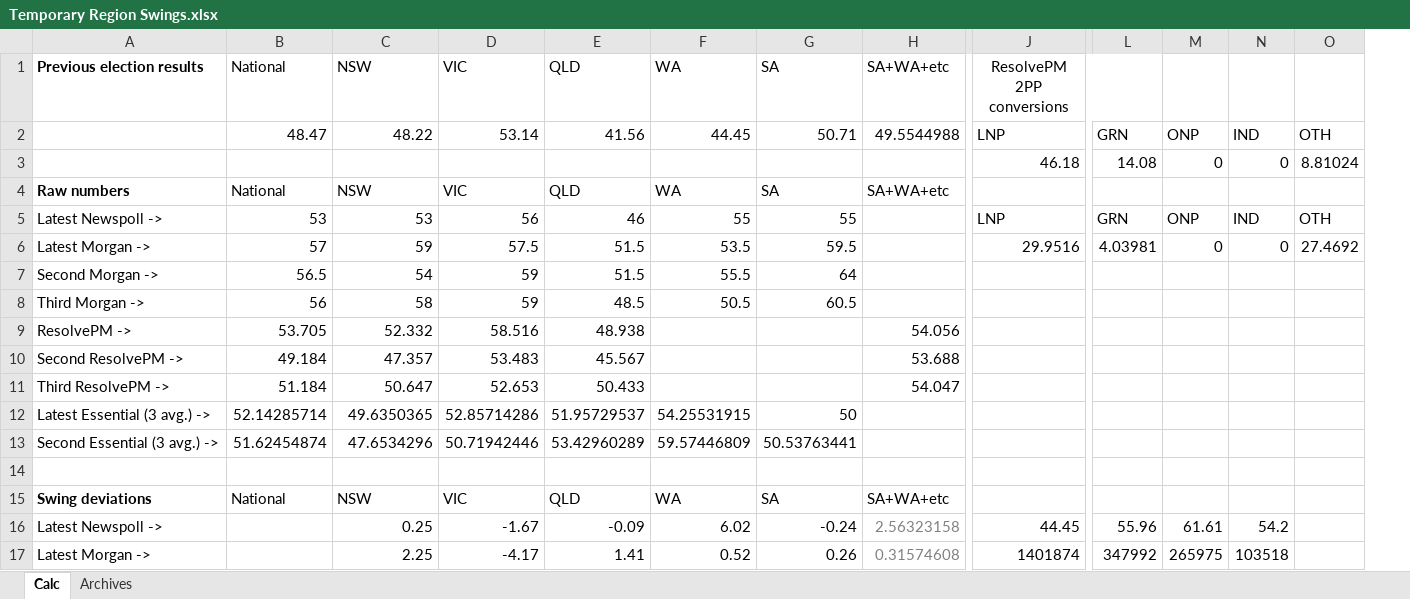
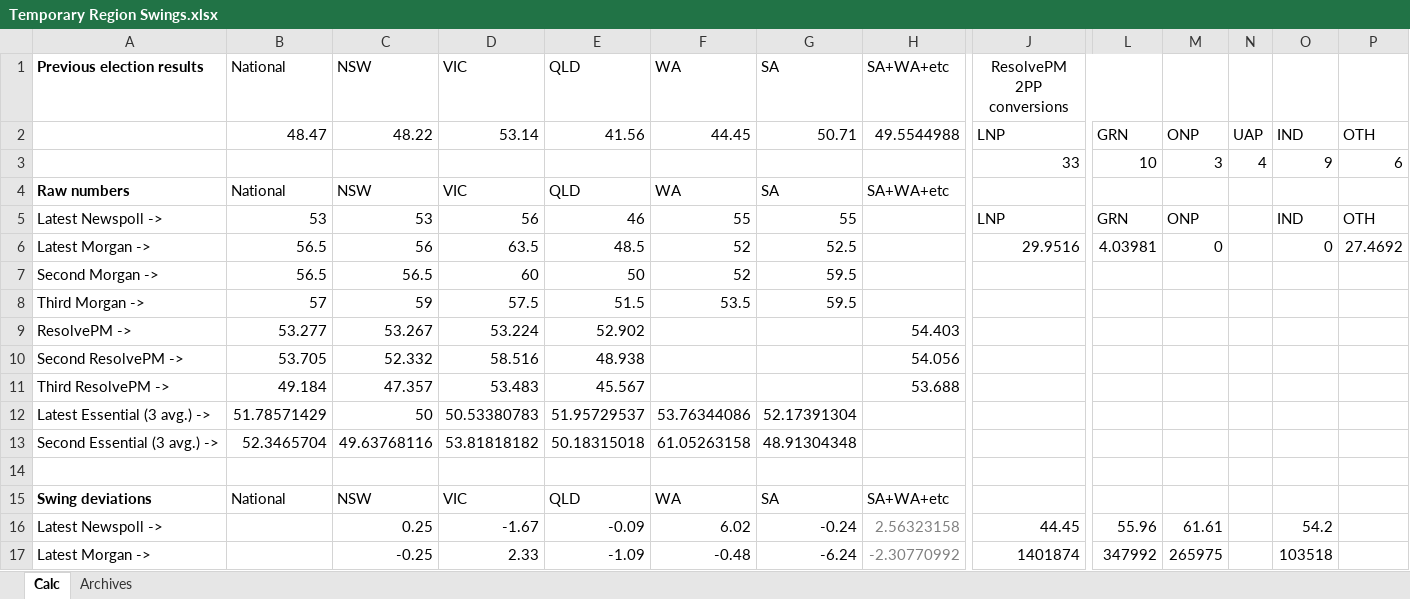
Before and after one commit to d-j-hirst/aus-polling-analyser, an Excel workbook: Temporary Region Swings.xlsx, sheet Calc, drawn as a sheet; only a part is shown, gaps mark what is left out; values as stored, in another font and other column widths than the file's, no borders; removed rows and columns are numbered as before the commit, all else as after; rows hold the shown columns only; the diff covers the shown part only; the diff names each change by its address in the sheet, - before the commit and + after, or states it on an @@ line.

```diff
--- a/Temporary Region Swings.xlsx (sheet Calc)
+++ b/Temporary Region Swings.xlsx (sheet Calc)
+column N, row 2: UAP
-row 3:  |  |  |  |  |  |  |  | 46.18 | 14.08 | 0 | 0 | 8.81024
+row 3:  |  |  |  |  |  |  |  | 33 | 10 | 3 | 4 | 9 | 6
-B6 (National): 57
+B6 (National): 56.5
-C6 (NSW): 59
+C6 (NSW): 56
-D6 (VIC): 57.5
+D6 (VIC): 63.5
-E6 (QLD): 51.5
+E6 (QLD): 48.5
-F6 (WA): 53.5
+F6 (WA): 52
-G6 (SA): 59.5
+G6 (SA): 52.5
-row 7: Second Morgan -> | 56.5 | 54 | 59 | 51.5 | 55.5 | 64
-row 8: Third Morgan -> | 56 | 58 | 59 | 48.5 | 50.5 | 60.5
+row 7: Second Morgan -> | 56.5 | 56.5 | 60 | 50 | 52 | 59.5
+row 8: Third Morgan -> | 57 | 59 | 57.5 | 51.5 | 53.5 | 59.5
+row 9: ResolvePM -> | 53.277 | 53.267 | 53.224 | 52.902 |  |  | 54.403
-A10 (Previous election results): ResolvePM ->
+A10 (Previous election results): Second ResolvePM ->
-A11 (Previous election results): Second ResolvePM ->
+A11 (Previous election results): Third ResolvePM ->
-row 11: Third ResolvePM -> | 51.184 | 50.647 | 52.653 | 50.433 |  |  | 54.047
-row 12: Latest Essential (3 avg.) -> | 52.14285714 | 49.6350365 | 52.85714286 | 51.95729537 | 54.25531915 | 50
-row 13: Second Essential (3 avg.) -> | 51.62454874 | 47.6534296 | 50.71942446 | 53.42960289 | 59.57446809 | 50.53763441
+row 12: Latest Essential (3 avg.) -> | 51.78571429 | 50 | 50.53380783 | 51.95729537 | 53.76344086 | 52.17391304
+row 13: Second Essential (3 avg.) -> | 52.3465704 | 49.63768116 | 53.81818182 | 50.18315018 | 61.05263158 | 48.91304348
-C17 (NSW): 2.25
+C17 (NSW): -0.25
-D17 (VIC): -4.17
+D17 (VIC): 2.33
-E17 (QLD): 1.41
+E17 (QLD): -1.09
-F17 (WA): 0.52
+F17 (WA): -0.48
-G17 (SA): 0.26
+G17 (SA): -6.24
-H17 (SA+WA+etc): 0.31574608
+H17 (SA+WA+etc): -2.30770992
```
Also changed, not shown: 5 added rows, 5 removed rows and 17 edited cells elsewhere in this sheet, formulas that keep their value, 4 other files.
